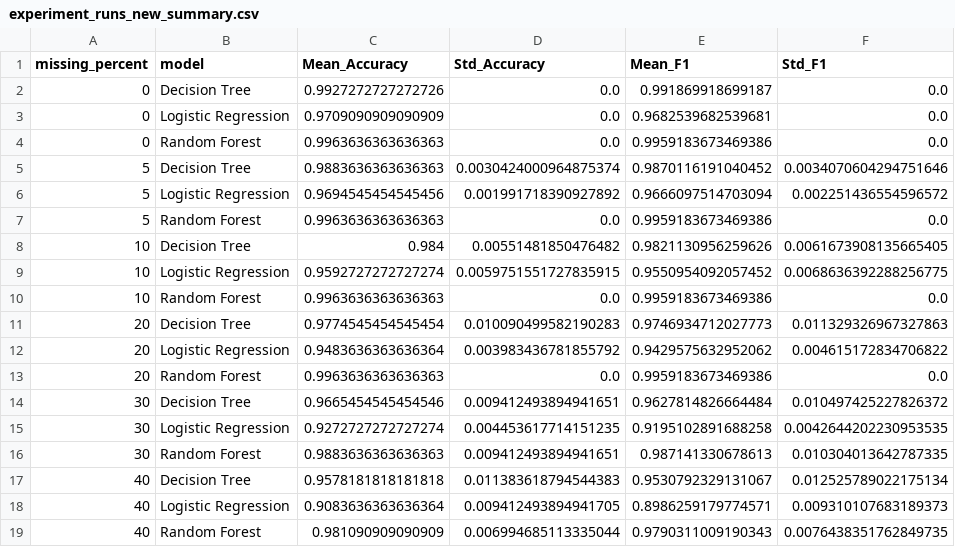
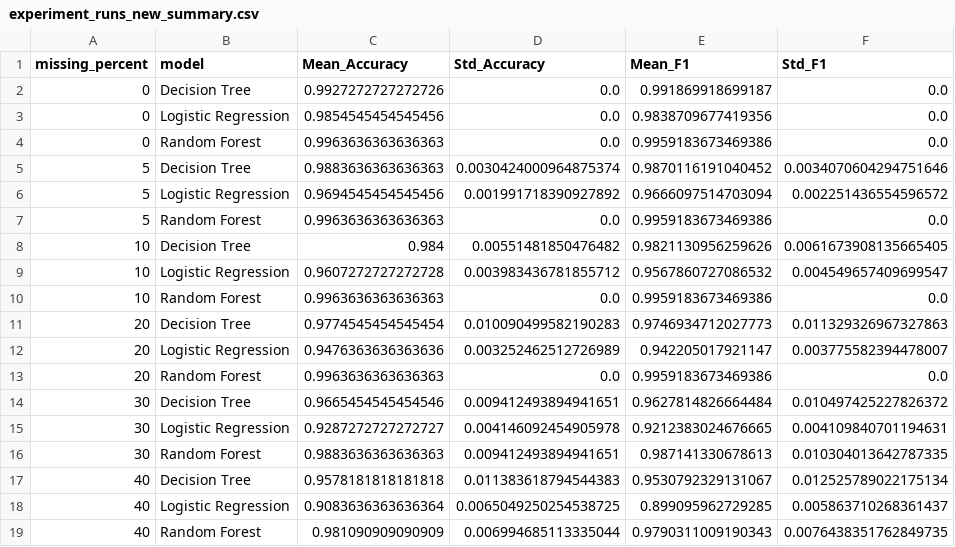
Before and after one commit to soorajkumar977215-beep/DataScience_Research_Project, a CSV file: 05_Results/experiment_runs_new_summary.csv, drawn as a sheet.

```diff
--- a/05_Results/experiment_runs_new_summary.csv
+++ b/05_Results/experiment_runs_new_summary.csv
@@ -2,3 +2,3 @@ missing_percent,model,Mean_Accuracy,Std_Accuracy,Mean_F1,Std_F1
 0,Decision Tree,0.9927272727272726,0.0,0.991869918699187,0.0
-0,Logistic Regression,0.9709090909090909,0.0,0.9682539682539681,0.0
+0,Logistic Regression,0.9854545454545456,0.0,0.9838709677419356,0.0
 0,Random Forest,0.9963636363636363,0.0,0.9959183673469386,0.0
@@ -8,12 +8,12 @@ missing_percent,model,Mean_Accuracy,Std_Accuracy,Mean_F1,Std_F1
 10,Decision Tree,0.984,0.00551481850476482,0.9821130956259626,0.0061673908135665405
-10,Logistic Regression,0.9592727272727274,0.0059751551727835915,0.9550954092057452,0.0068636392288256775
+10,Logistic Regression,0.9607272727272728,0.003983436781855712,0.9567860727086532,0.004549657409699547
 10,Random Forest,0.9963636363636363,0.0,0.9959183673469386,0.0
 20,Decision Tree,0.9774545454545454,0.010090499582190283,0.9746934712027773,0.011329326967327863
-20,Logistic Regression,0.9483636363636364,0.003983436781855792,0.9429575632952062,0.004615172834706822
+20,Logistic Regression,0.9476363636363636,0.003252462512726989,0.942205017921147,0.003775582394478007
 20,Random Forest,0.9963636363636363,0.0,0.9959183673469386,0.0
 30,Decision Tree,0.9665454545454546,0.009412493894941651,0.9627814826664484,0.010497425227826372
-30,Logistic Regression,0.9272727272727274,0.004453617714151235,0.9195102891688258,0.0042644202230953535
+30,Logistic Regression,0.9287272727272727,0.004146092454905978,0.9212383024676665,0.004109840701194631
 30,Random Forest,0.9883636363636363,0.009412493894941651,0.987141330678613,0.010304013642787335
 40,Decision Tree,0.9578181818181818,0.011383618794544383,0.9530792329131067,0.012525789022175134
-40,Logistic Regression,0.9083636363636364,0.009412493894941705,0.8986259179774571,0.009310107683189373
+40,Logistic Regression,0.9083636363636364,0.0065049250254538725,0.899095962729285,0.005863710268361437
 40,Random Forest,0.981090909090909,0.006994685113335044,0.9790311009190343,0.0076438351762849735
```
Also changed, not shown: 05_Results/experiment_runs_new.csv, 21 other files.
